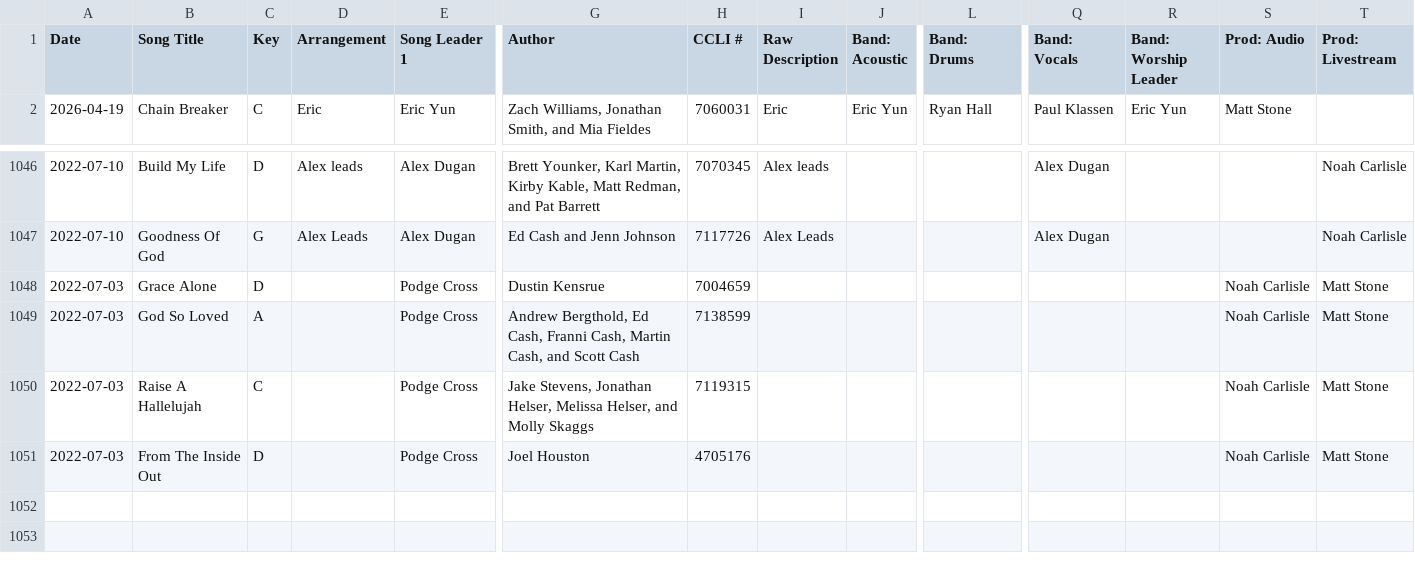
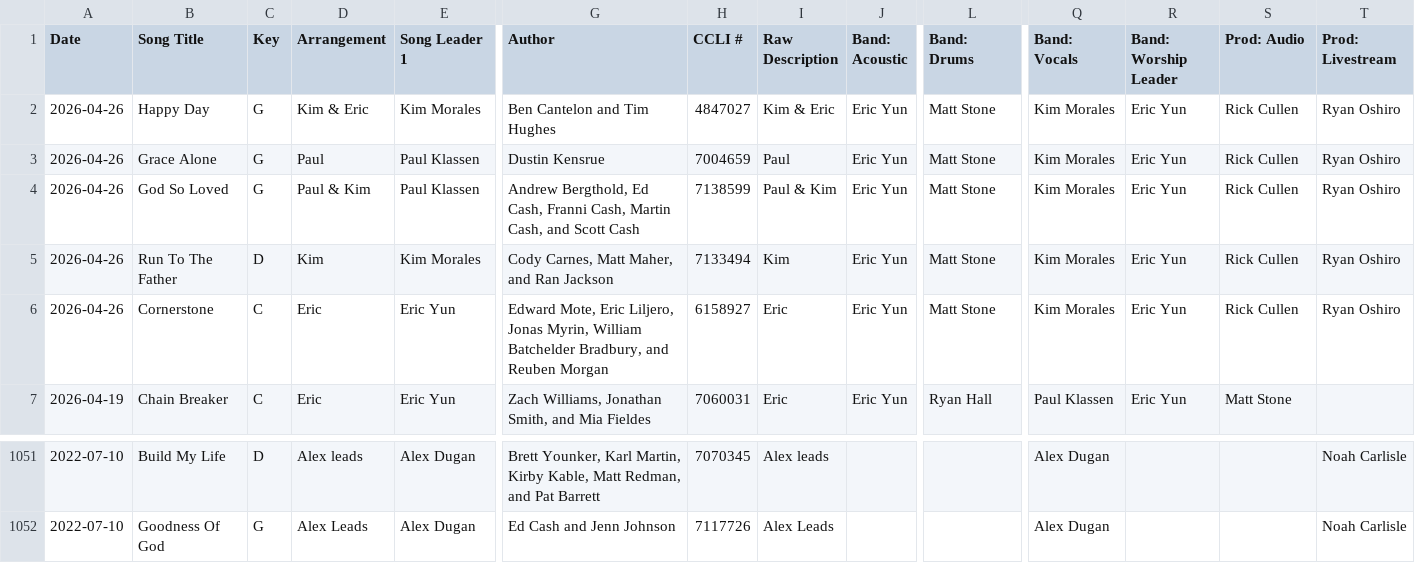
Before and after one commit to jhdev01/worship-dashboard, a CSV file: public/data.csv, drawn as a sheet; only a part is shown, gaps mark what is left out; removed rows and columns are numbered as before the commit, all else as after; rows hold the shown columns only; the diff names each change by its address in the sheet, - before the commit and + after, or states it on an @@ line.

```diff
--- a/public/data.csv
+++ b/public/data.csv
+row 2: 2026-04-26 | Happy Day | G | Kim & Eric | Kim Morales | Ben Cantelon and Tim Hughes | 4847027 | Kim & Eric | Eric Yun | Matt Stone | Kim Morales | Eric Yun | Rick Cullen | Ryan Oshiro
+row 3: 2026-04-26 | Grace Alone | G | Paul | Paul Klassen | Dustin Kensrue | 7004659 | Paul | Eric Yun | Matt Stone | Kim Morales | Eric Yun | Rick Cullen | Ryan Oshiro
+row 4: 2026-04-26 | God So Loved | G | Paul & Kim | Paul Klassen | Andrew Bergthold, Ed Cash, Franni Cash, Martin Cash, and Scott Cash | 7138599 | Paul & Kim | Eric Yun | Matt Stone | Kim Morales | Eric Yun | Rick Cullen | Ryan Oshiro
+row 5: 2026-04-26 | Run To The Father | D | Kim | Kim Morales | Cody Carnes, Matt Maher, and Ran Jackson | 7133494 | Kim | Eric Yun | Matt Stone | Kim Morales | Eric Yun | Rick Cullen | Ryan Oshiro
+row 6: 2026-04-26 | Cornerstone | C | Eric | Eric Yun | Edward Mote, Eric Liljero, Jonas Myrin, William Batchelder Bradbury, and Reuben Morgan | 6158927 | Eric | Eric Yun | Matt Stone | Kim Morales | Eric Yun | Rick Cullen | Ryan Oshiro
-row 1048: 2022-07-03 | Grace Alone | D |  | Podge Cross | Dustin Kensrue | 7004659 |  |  |  |  |  | Noah Carlisle | Matt Stone
-row 1049: 2022-07-03 | God So Loved | A |  | Podge Cross | Andrew Bergthold, Ed Cash, Franni Cash, Martin Cash, and Scott Cash | 7138599 |  |  |  |  |  | Noah Carlisle | Matt Stone
-row 1050: 2022-07-03 | Raise A Hallelujah | C |  | Podge Cross | Jake Stevens, Jonathan Helser, Melissa Helser, and Molly Skaggs | 7119315 |  |  |  |  |  | Noah Carlisle | Matt Stone
-row 1051: 2022-07-03 | From The Inside Out | D |  | Podge Cross | Joel Houston | 4705176 |  |  |  |  |  | Noah Carlisle | Matt Stone
```
Also changed, not shown: public/photos.csv.
